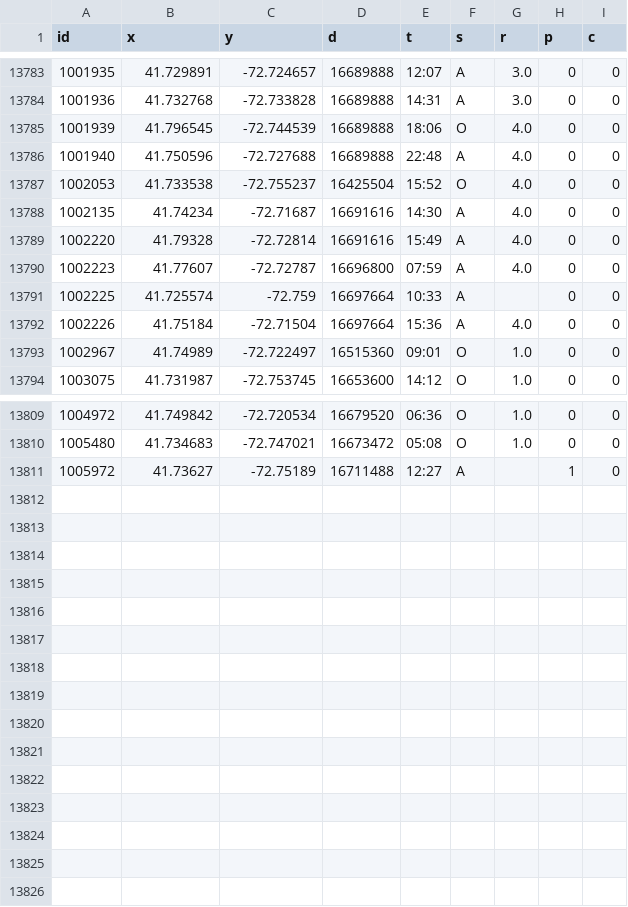
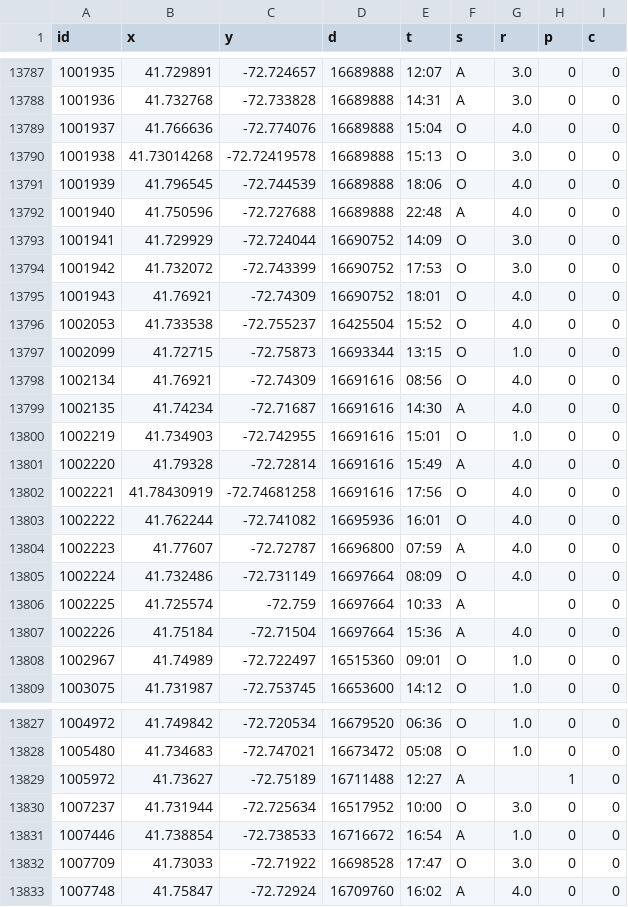
Before and after one commit to JackDougherty/west-hartford-crashes, a CSV file: data/crashes.csv, drawn as a sheet; only a part is shown, gaps mark what is left out; the diff covers the shown part only; the diff names each change by its address in the sheet, - before the commit and + after, or states it on an @@ line.

```diff
--- a/data/crashes.csv
+++ b/data/crashes.csv
+row 13789: 1001937 | 41.766636 | -72.774076 | 16689888 | 15:04 | O | 4.0 | 0 | 0
+row 13790: 1001938 | 41.73014268 | -72.72419578 | 16689888 | 15:13 | O | 3.0 | 0 | 0
+row 13793: 1001941 | 41.729929 | -72.724044 | 16690752 | 14:09 | O | 3.0 | 0 | 0
+row 13794: 1001942 | 41.732072 | -72.743399 | 16690752 | 17:53 | O | 3.0 | 0 | 0
+row 13795: 1001943 | 41.76921 | -72.74309 | 16690752 | 18:01 | O | 4.0 | 0 | 0
+row 13797: 1002099 | 41.72715 | -72.75873 | 16693344 | 13:15 | O | 1.0 | 0 | 0
+row 13798: 1002134 | 41.76921 | -72.74309 | 16691616 | 08:56 | O | 4.0 | 0 | 0
+row 13800: 1002219 | 41.734903 | -72.742955 | 16691616 | 15:01 | O | 1.0 | 0 | 0
+row 13802: 1002221 | 41.78430919 | -72.74681258 | 16691616 | 17:56 | O | 4.0 | 0 | 0
+row 13803: 1002222 | 41.762244 | -72.741082 | 16695936 | 16:01 | O | 4.0 | 0 | 0
+row 13805: 1002224 | 41.732486 | -72.731149 | 16697664 | 08:09 | O | 4.0 | 0 | 0
+row 13830: 1007237 | 41.731944 | -72.725634 | 16517952 | 10:00 | O | 3.0 | 0 | 0
+row 13831: 1007446 | 41.738854 | -72.738533 | 16716672 | 16:54 | A | 1.0 | 0 | 0
+row 13832: 1007709 | 41.73033 | -72.71922 | 16698528 | 17:47 | O | 3.0 | 0 | 0
+row 13833: 1007748 | 41.75847 | -72.72924 | 16709760 | 16:02 | A | 4.0 | 0 | 0
```
Also changed, not shown: 7 added rows elsewhere in this file, 5 other files.
